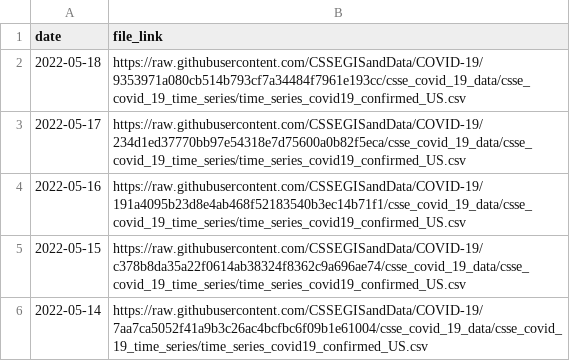
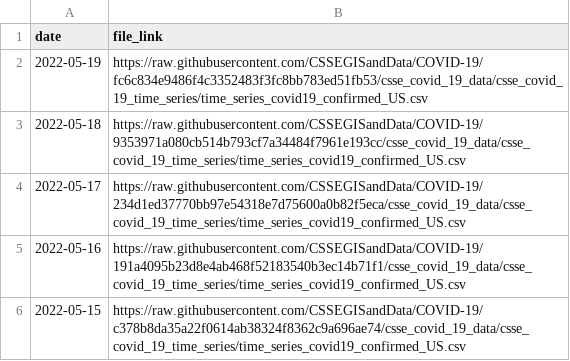
Before and after one commit to reichlab/covidData, a CSV file: data/jhu_us_cases_data_links.csv, drawn as a sheet; only a part is shown; the shorter side is filled out with more unchanged rows; the diff names each change by its address in the sheet, - before the commit and + after, or states it on an @@ line.

```diff
--- a/data/jhu_us_cases_data_links.csv
+++ b/data/jhu_us_cases_data_links.csv
+row 2: 2022-05-19 | https://raw.githubusercontent.com/CSSEGISandData/COVID-19/fc6c834e9486f4c3352483f3fc8bb783ed51fb53/csse_covid_19_data/csse_covid_19_time_series/time_series_covid19_confirmed_US.csv
```
Also changed, not shown: data/jhu_global_cases_data_links.csv, data/jhu_global_deaths_data_links.csv, 1 other file.
